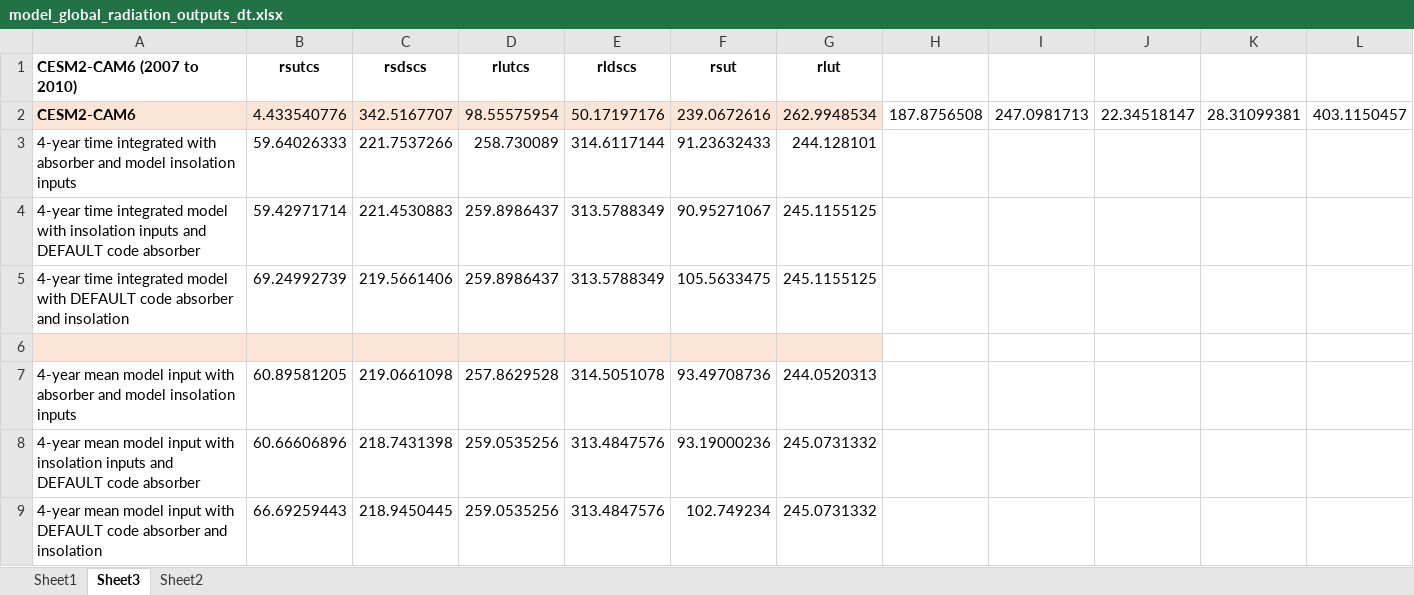
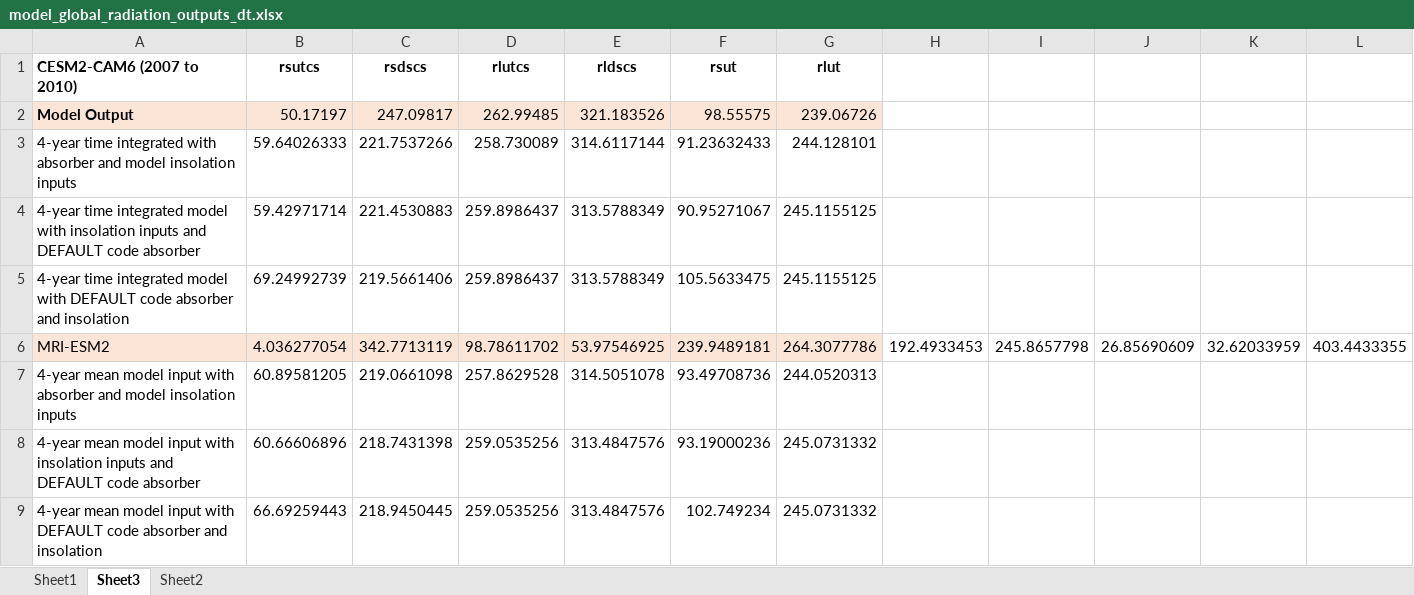
Before and after one commit to tristanohanlon/climate-analysis, an Excel workbook: reduced_data/model_global_radiation_outputs_dt.xlsx, sheet Sheet3, drawn as a sheet; only a part is shown; values as stored, in another font and other column widths than the file's, no borders; removed rows and columns are numbered as before the commit, all else as after; rows hold the shown columns only; the diff names each change by its address in the sheet, - before the commit and + after, or states it on an @@ line.

Commit message:
RRTMG Climlab code working for model ensemble with alt, lat, time grid.
RRTMG Climlab code working for model ensemble with alt, lat, time grid.

```diff
--- a/reduced_data/model_global_radiation_outputs_dt.xlsx (sheet Sheet3)
+++ b/reduced_data/model_global_radiation_outputs_dt.xlsx (sheet Sheet3)
-row 2: CESM2-CAM6 | 4.433540776 | 342.5167707 | 98.55575954 | 50.17197176 | 239.0672616 | 262.9948534 | 187.8756508 | 247.0981713 | 22.34518147 | 28.31099381 | 403.1150457
+row 2: Model Output | 50.17197 | 247.09817 | 262.99485 | 321.183526 | 98.55575 | 239.06726
-row 6: (empty)
+row 6: MRI-ESM2 | 4.036277054 | 342.7713119 | 98.78611702 | 53.97546925 | 239.9489181 | 264.3077786 | 192.4933453 | 245.8657798 | 26.85690609 | 32.62033959 | 403.4433355
```
Also changed, not shown: 17 other files.
